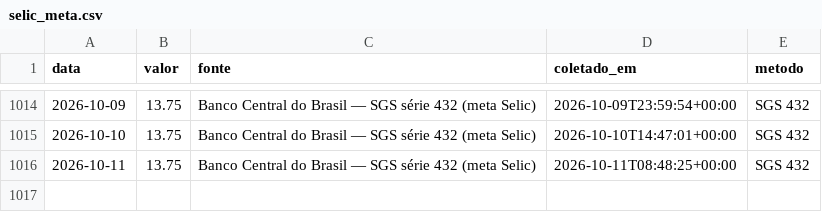
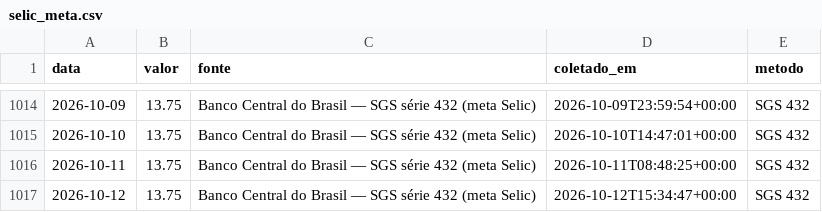
Before and after one commit to rjguimaraes/daily-brief, a CSV file: data/series/selic_meta.csv, drawn as a sheet; only a part is shown, gaps mark what is left out; the diff names each change by its address in the sheet, - before the commit and + after, or states it on an @@ line.

```diff
--- a/data/series/selic_meta.csv
+++ b/data/series/selic_meta.csv
+row 1017: 2026-10-12 | 13.75 | Banco Central do Brasil — SGS série 432 (meta Selic) | 2026-10-12T15:34:47+00:00 | SGS 432
```
Also changed, not shown: 6 other files.
